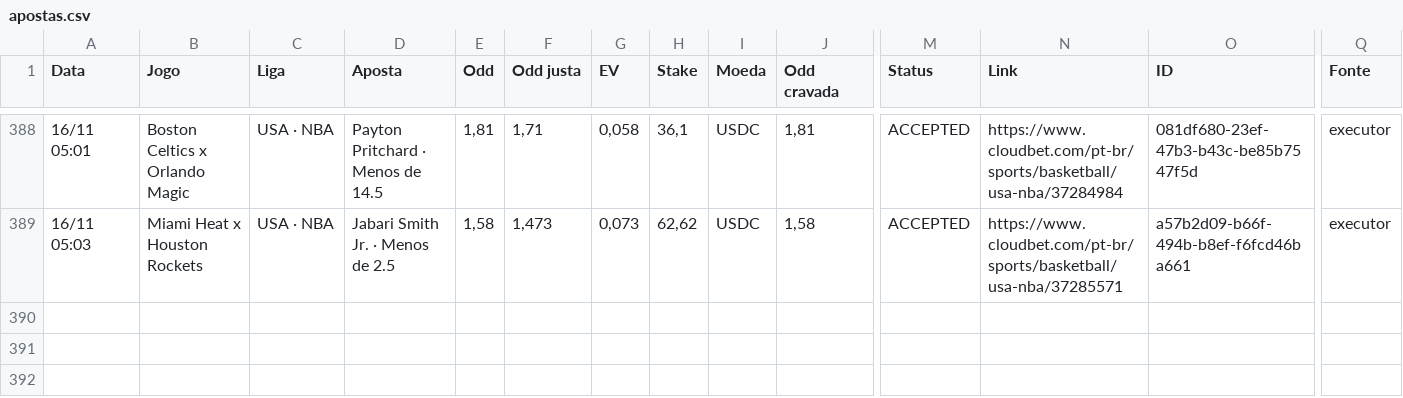
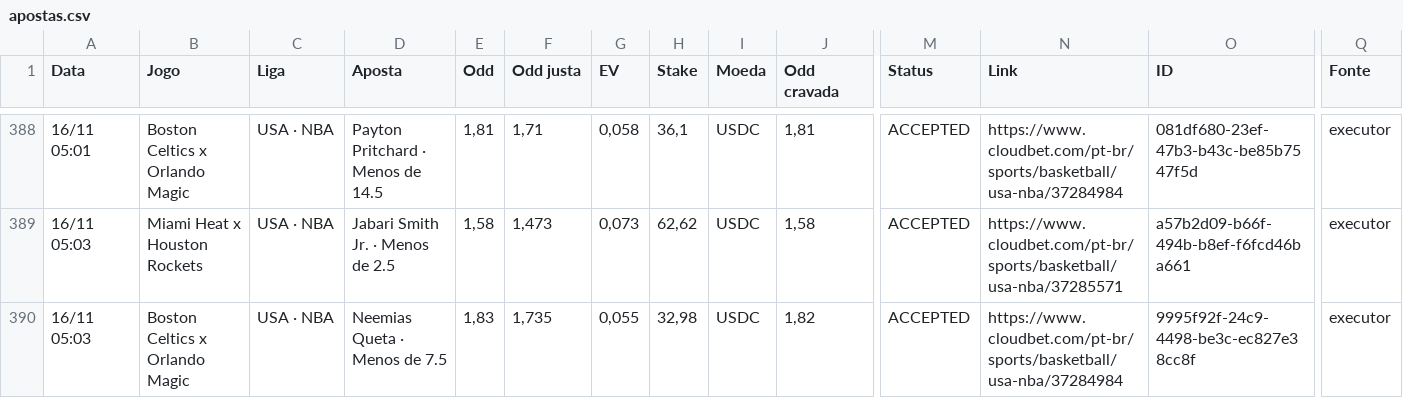
Before and after one commit to paterrx/apostas-espelho, a CSV file: apostas.csv, drawn as a sheet; only a part is shown, gaps mark what is left out; rows hold the shown columns only; the diff names each change by its address in the sheet, - before the commit and + after, or states it on an @@ line.

Commit message:
espelho: sincroniza com o extrato
Co-authored-by: OpenBot <335604065+openbotgit[bot]@users.noreply.github.com>

```diff
--- a/apostas.csv
+++ b/apostas.csv
+row 390: 16/11 05:03 | Boston Celtics x Orlando Magic | USA · NBA | Neemias Queta · Menos de 7.5 | 1,83 | 1,735 | 0,055 | 32,98 | USDC | 1,82 | ACCEPTED | https://www.cloudbet.com/pt-br/sports/basketball/usa-nba/37284984 | 9995f92f-24c9-4498-be3c-ec827e38cc8f | executor
```
